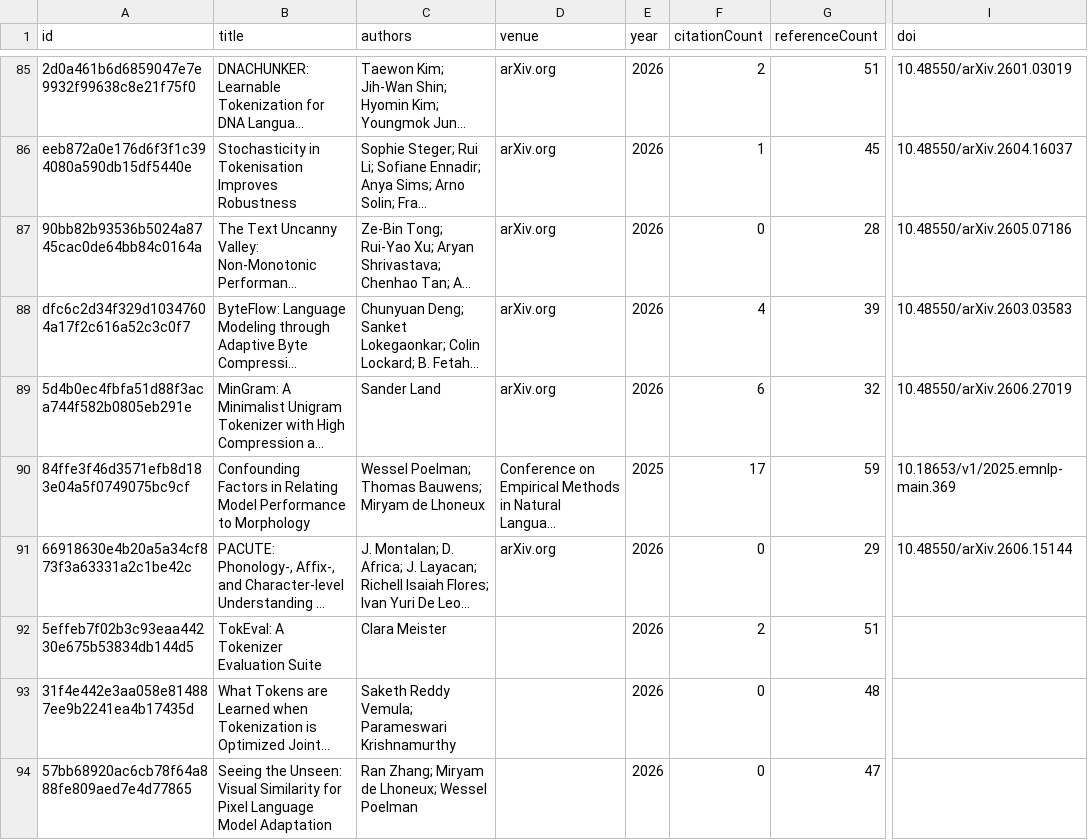
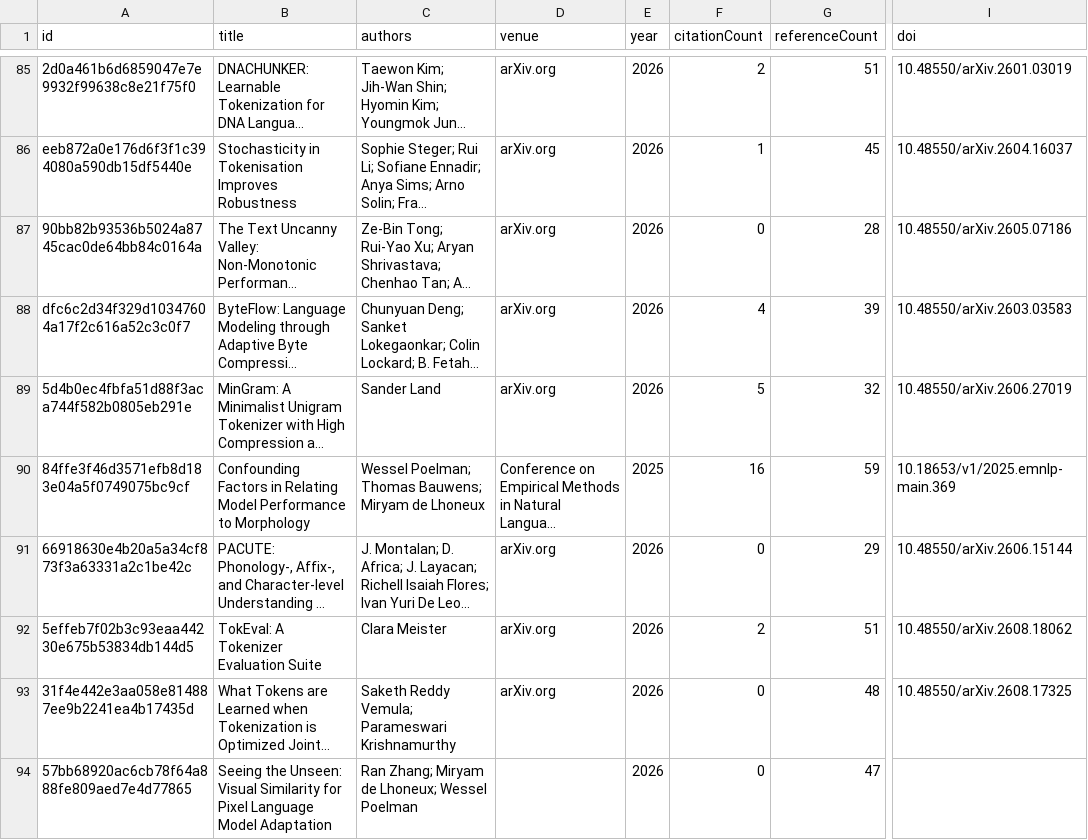
Before and after one commit to avijit-thawani/tokenization-in-nlp, a CSV file: data/core.csv, drawn as a sheet; only a part is shown, gaps mark what is left out; long unchanged cells end in …; the diff covers the shown part only; the diff names each change by its address in the sheet, - before the commit and + after, or states it on an @@ line.

```diff
--- a/data/core.csv
+++ b/data/core.csv
-F89 (citationCount): 6
+F89 (citationCount): 5
-F90 (citationCount): 17
+F90 (citationCount): 16
-D92:D93 (venue): (empty)
+D92:D93 (venue): arXiv.org
-I92 (doi): (empty)
+I92 (doi): 10.48550/arXiv.2608.18062
-I93 (doi): (empty)
+I93 (doi): 10.48550/arXiv.2608.17325
```
Also changed, not shown: 61 edited cells elsewhere in this file, 12 other files.
